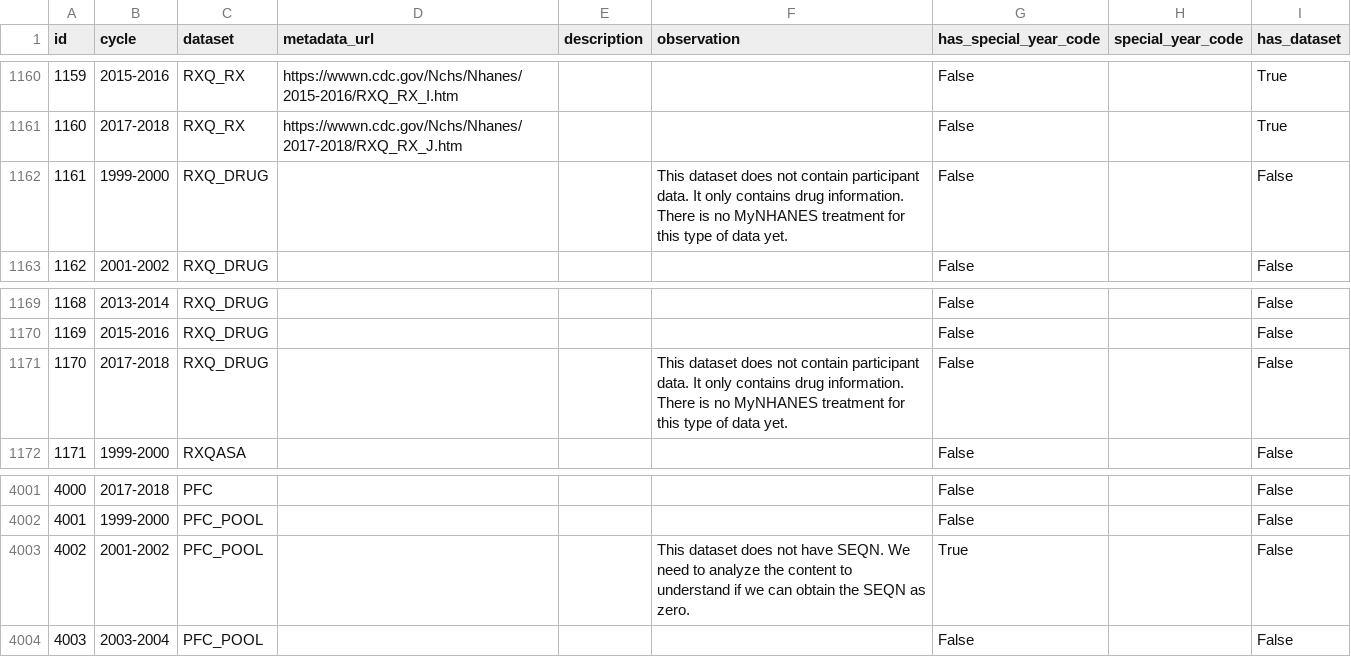
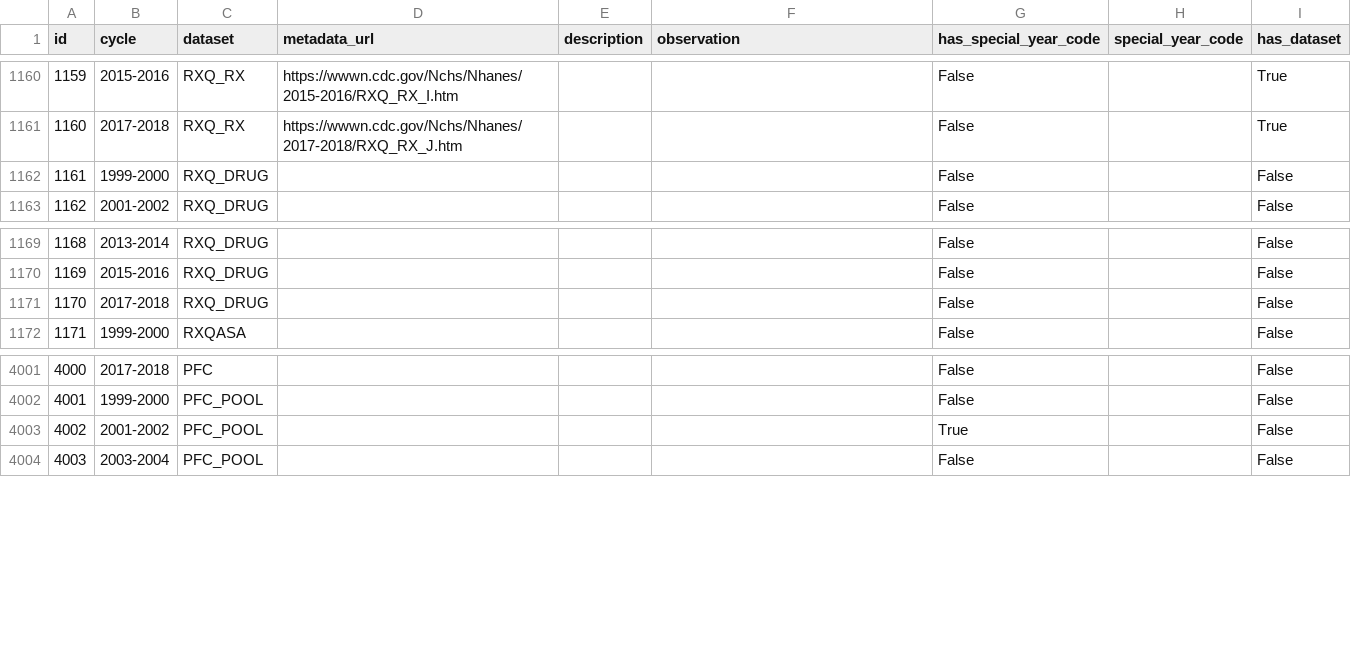
Before and after one commit to HallLab/MyNHANES, a CSV file: mynhanes/masterdata/dataset_cycles.csv, drawn as a sheet; only a part is shown, gaps mark what is left out; the diff covers the shown part only.

```diff
--- a/mynhanes/masterdata/dataset_cycles.csv
+++ b/mynhanes/masterdata/dataset_cycles.csv
@@ -1161,3 +1161,3 @@ id,cycle,dataset,metadata_url,description,observation,has_special_year_code,spec
 1160,2017-2018,RXQ_RX,https://wwwn.cdc.gov/Nchs/Nhanes/2017-2018/RXQ_RX_J.htm,,,False,,True
-1161,1999-2000,RXQ_DRUG,,,This dataset does not contain participant data. It only contains drug information. There is no MyNHANES treatment for this type of data yet.,False,,False
+1161,1999-2000,RXQ_DRUG,,,,False,,False
 1162,2001-2002,RXQ_DRUG,,,,False,,False
@@ -1170,3 +1170,3 @@ id,cycle,dataset,metadata_url,description,observation,has_special_year_code,spec
 1169,2015-2016,RXQ_DRUG,,,,False,,False
-1170,2017-2018,RXQ_DRUG,,,This dataset does not contain participant data. It only contains drug information. There is no MyNHANES treatment for this type of data yet.,False,,False
+1170,2017-2018,RXQ_DRUG,,,,False,,False
 1171,1999-2000,RXQASA,,,,False,,False
@@ -4002,3 +4002,3 @@ id,cycle,dataset,metadata_url,description,observation,has_special_year_code,spec
 4001,1999-2000,PFC_POOL,,,,False,,False
-4002,2001-2002,PFC_POOL,,,This dataset does not have SEQN. We need to analyze the content to understand if we can obtain the SEQN as zero.,True,,False
+4002,2001-2002,PFC_POOL,,,,True,,False
 4003,2003-2004,PFC_POOL,,,,False,,False
```
Also changed, not shown: 54 edited cells elsewhere in this file, mynhanes/masterdata/variables.csv, mynhanes/masterdata/work_processes.csv, 2 other files.
